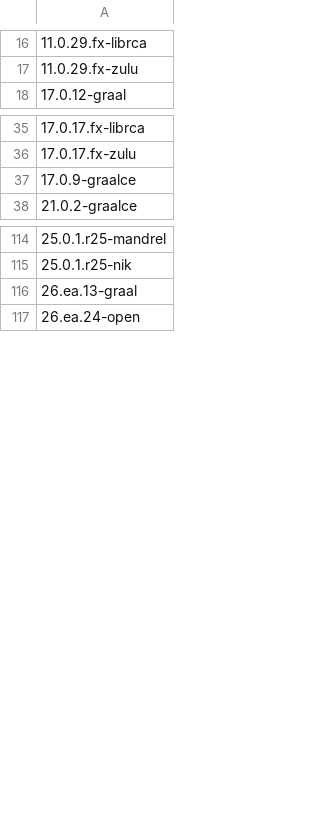
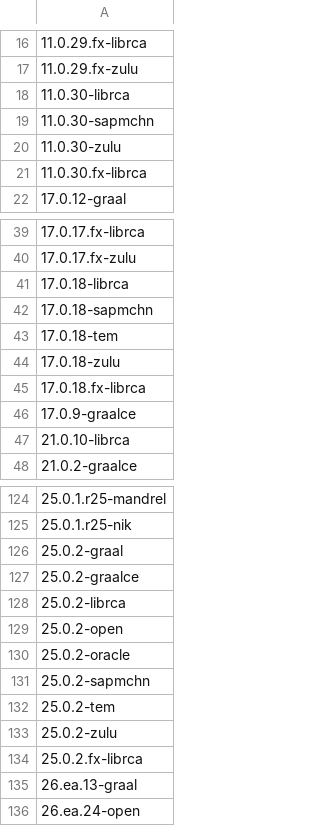
Before and after one commit to openrewrite/rewrite-migrate-java, a CSV file: src/main/resources/sdkman-java.csv, drawn as a sheet; only a part is shown, gaps mark what is left out; the diff covers the shown part only; the diff names each change by its address in the sheet, - before the commit and + after, or states it on an @@ line.

```diff
--- a/src/main/resources/sdkman-java.csv
+++ b/src/main/resources/sdkman-java.csv
+row 18: 11.0.30-librca
+row 19: 11.0.30-sapmchn
+row 20: 11.0.30-zulu
+row 21: 11.0.30.fx-librca
+row 41: 17.0.18-librca
+row 42: 17.0.18-sapmchn
+row 43: 17.0.18-tem
+row 44: 17.0.18-zulu
+row 45: 17.0.18.fx-librca
+row 47: 21.0.10-librca
+row 126: 25.0.2-graal
+row 127: 25.0.2-graalce
+row 128: 25.0.2-librca
+row 129: 25.0.2-open
+row 130: 25.0.2-oracle
+row 131: 25.0.2-sapmchn
+row 132: 25.0.2-tem
+row 133: 25.0.2-zulu
+row 134: 25.0.2.fx-librca
```
Also changed, not shown: 5 added rows elsewhere in this file.
